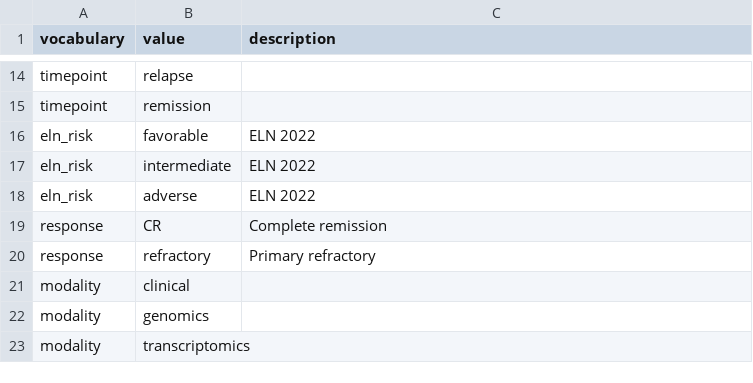
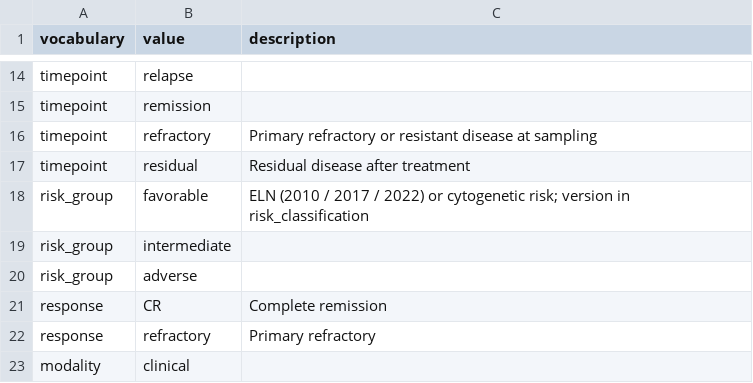
Before and after one commit to 2026-NCI-Data-Jamboree/AML_data_processing, a TSV file: schema/vocabularies.tsv, drawn as a sheet; only a part is shown, gaps mark what is left out; the shorter side is filled out with more unchanged rows.

```diff
--- a/schema/vocabularies.tsv
+++ b/schema/vocabularies.tsv
@@ -15,5 +15,7 @@ timepoint	relapse
 timepoint	remission	
-eln_risk	favorable	ELN 2022
-eln_risk	intermediate	ELN 2022
-eln_risk	adverse	ELN 2022
+timepoint	refractory	Primary refractory or resistant disease at sampling
+timepoint	residual	Residual disease after treatment
+risk_group	favorable	ELN (2010 / 2017 / 2022) or cytogenetic risk; version in risk_classification
+risk_group	intermediate	
+risk_group	adverse	
 response	CR	Complete remission
```
Also changed, not shown: catalog/datasets.tsv, schema/sample_annotation.tsv, 7 other files.
